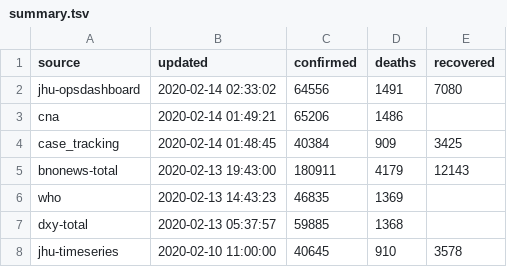
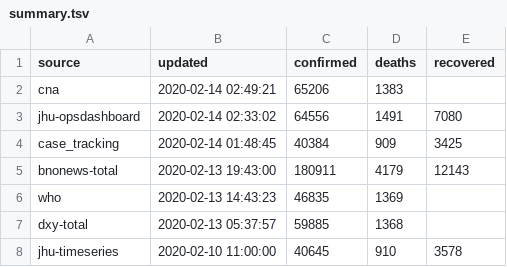
Before and after one commit to smartquark/coronavirus_data, a TSV file: data/summary.tsv, drawn as a sheet; removed rows and columns are numbered as before the commit, all else as after; the diff names each change by its address in the sheet, - before the commit and + after, or states it on an @@ line.

```diff
--- a/data/summary.tsv
+++ b/data/summary.tsv
+row 2: cna | 2020-02-14 02:49:21 | 65206 | 1383
-row 3: cna | 2020-02-14 01:49:21 | 65206 | 1486
```
Also changed, not shown: data/cna.tsv, 1 other file.
